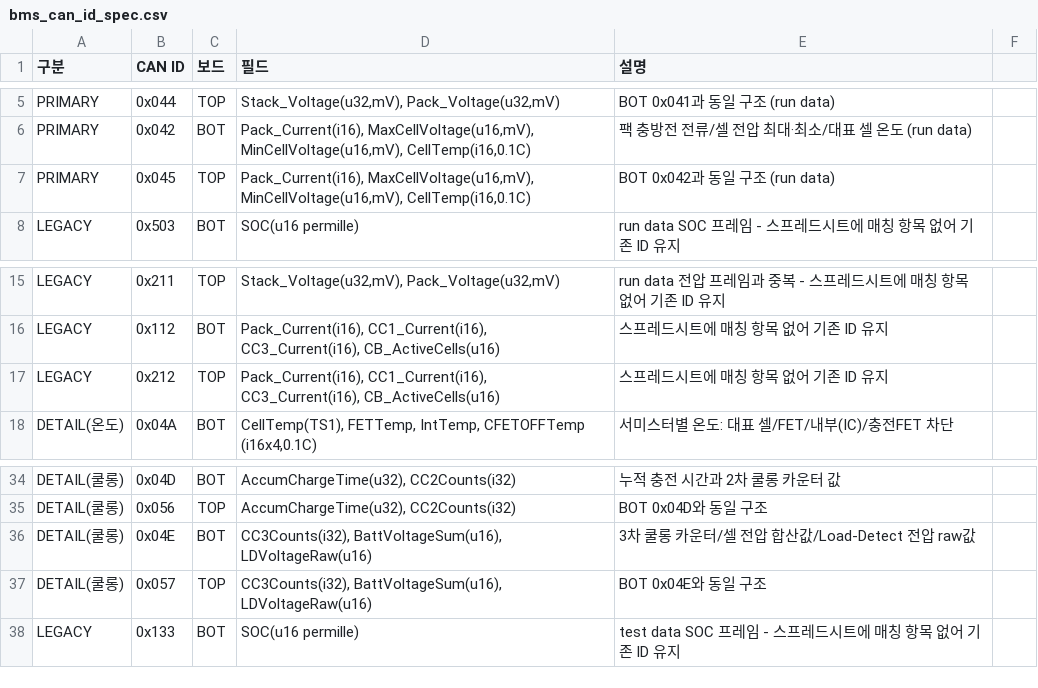
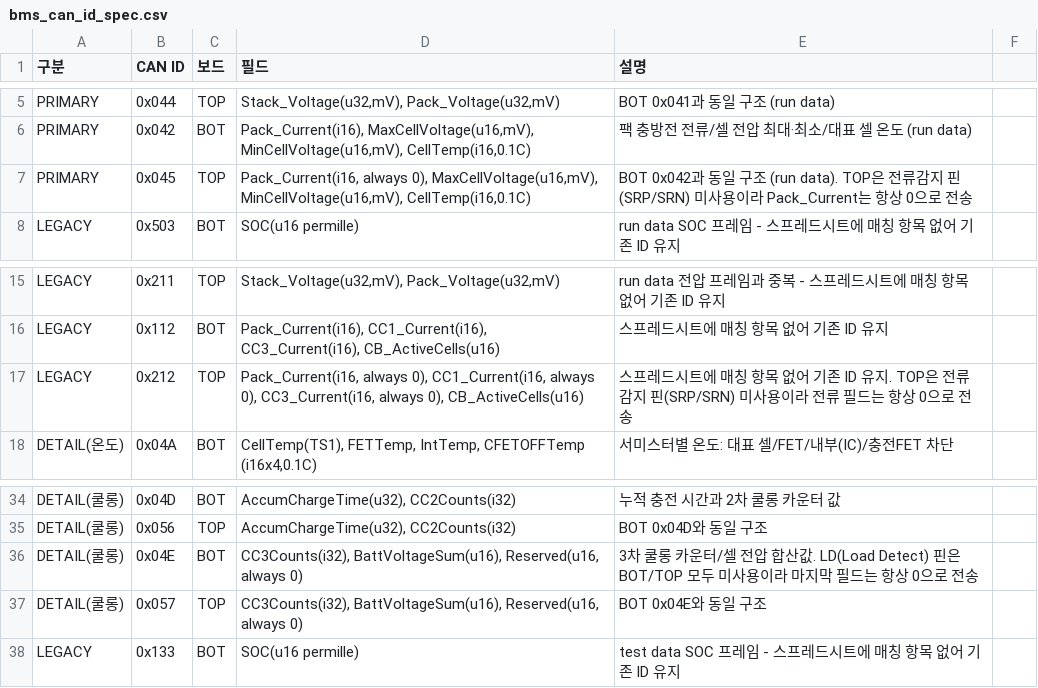
Before and after one commit to leejeong2116/claude_B, a CSV file: datasheets/bms_can_id_spec.csv, drawn as a sheet; only a part is shown, gaps mark what is left out.

```diff
--- a/datasheets/bms_can_id_spec.csv
+++ b/datasheets/bms_can_id_spec.csv
@@ -6,3 +6,3 @@ PRIMARY,0x044,TOP,"Stack_Voltage(u32,mV), Pack_Voltage(u32,mV)",BOT 0x041과 동
 PRIMARY,0x042,BOT,"Pack_Current(i16), MaxCellVoltage(u16,mV), MinCellVoltage(u16,mV), CellTemp(i16,0.1C)",팩 충방전 전류/셀 전압 최대·최소/대표 셀 온도 (run data)
-PRIMARY,0x045,TOP,"Pack_Current(i16), MaxCellVoltage(u16,mV), MinCellVoltage(u16,mV), CellTemp(i16,0.1C)",BOT 0x042과 동일 구조 (run data)
+PRIMARY,0x045,TOP,"Pack_Current(i16, always 0), MaxCellVoltage(u16,mV), MinCellVoltage(u16,mV), CellTemp(i16,0.1C)",BOT 0x042과 동일 구조 (run data). TOP은 전류감지 핀(SRP/SRN) 미사용이라 Pack_Current는 항상 0으로 전송
 LEGACY,0x503,BOT,SOC(u16 permille),run data SOC 프레임 - 스프레드시트에 매칭 항목 없어 기존 ID 유지
@@ -16,3 +16,3 @@ LEGACY,0x211,TOP,"Stack_Voltage(u32,mV), Pack_Voltage(u32,mV)",run data 전압
 LEGACY,0x112,BOT,"Pack_Current(i16), CC1_Current(i16), CC3_Current(i16), CB_ActiveCells(u16)",스프레드시트에 매칭 항목 없어 기존 ID 유지
-LEGACY,0x212,TOP,"Pack_Current(i16), CC1_Current(i16), CC3_Current(i16), CB_ActiveCells(u16)",스프레드시트에 매칭 항목 없어 기존 ID 유지
+LEGACY,0x212,TOP,"Pack_Current(i16, always 0), CC1_Current(i16, always 0), CC3_Current(i16, always 0), CB_ActiveCells(u16)",스프레드시트에 매칭 항목 없어 기존 ID 유지. TOP은 전류감지 핀(SRP/SRN) 미사용이라 전류 필드는 항상 0으로 전송
 DETAIL(온도),0x04A,BOT,"CellTemp(TS1), FETTemp, IntTemp, CFETOFFTemp (i16x4,0.1C)",서미스터별 온도: 대표 셀/FET/내부(IC)/충전FET 차단
@@ -35,4 +35,4 @@ DETAIL(쿨롱),0x04D,BOT,"AccumChargeTime(u32), CC2Counts(i32)",누적 충전
 DETAIL(쿨롱),0x056,TOP,"AccumChargeTime(u32), CC2Counts(i32)",BOT 0x04D와 동일 구조
-DETAIL(쿨롱),0x04E,BOT,"CC3Counts(i32), BattVoltageSum(u16), LDVoltageRaw(u16)",3차 쿨롱 카운터/셀 전압 합산값/Load-Detect 전압 raw값
-DETAIL(쿨롱),0x057,TOP,"CC3Counts(i32), BattVoltageSum(u16), LDVoltageRaw(u16)",BOT 0x04E와 동일 구조
+DETAIL(쿨롱),0x04E,BOT,"CC3Counts(i32), BattVoltageSum(u16), Reserved(u16, always 0)",3차 쿨롱 카운터/셀 전압 합산값. LD(Load Detect) 핀은 BOT/TOP 모두 미사용이라 마지막 필드는 항상 0으로 전송
+DETAIL(쿨롱),0x057,TOP,"CC3Counts(i32), BattVoltageSum(u16), Reserved(u16, always 0)",BOT 0x04E와 동일 구조
 LEGACY,0x133,BOT,SOC(u16 permille),test data SOC 프레임 - 스프레드시트에 매칭 항목 없어 기존 ID 유지
```
Also changed, not shown: 2 other files.
